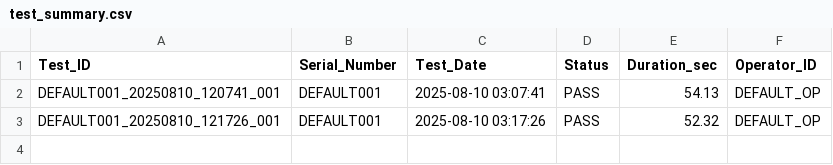
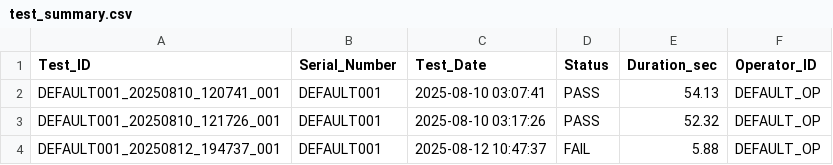
Before and after one commit to Soochol/WF_EOL_TESTER, a CSV file: TestResults/test_summary.csv, drawn as a sheet; the diff names each change by its address in the sheet, - before the commit and + after, or states it on an @@ line.

```diff
--- a/TestResults/test_summary.csv
+++ b/TestResults/test_summary.csv
+row 4: DEFAULT001_20250812_194737_001 | DEFAULT001 | 2025-08-12 10:47:37 | FAIL | 5.88 | DEFAULT_OP
```
Also changed, not shown: 18 other files.
